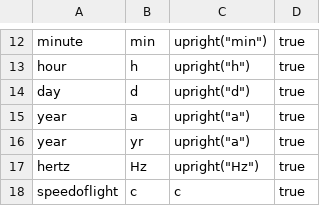
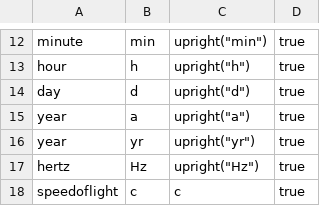
Before and after one commit to ChHecker/unify, a CSV file: units-en.csv, drawn as a sheet; only a part is shown, gaps mark what is left out.

Commit message:
Fixed yr unit (#44)

```diff
--- a/units-en.csv
+++ b/units-en.csv
@@ -15,3 +15,3 @@ day,d,upright("d"),true
 year,a,upright("a"),true
-year,yr,upright("a"),true
+year,yr,upright("yr"),true
 hertz,Hz,upright("Hz"),true
```
